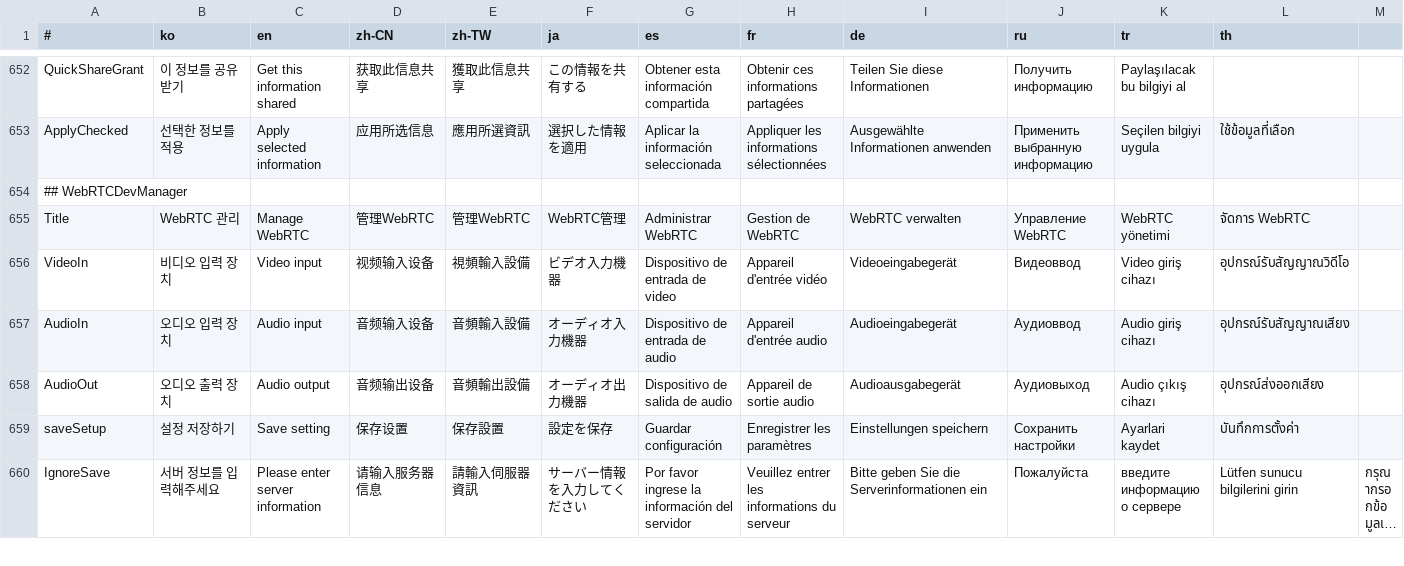
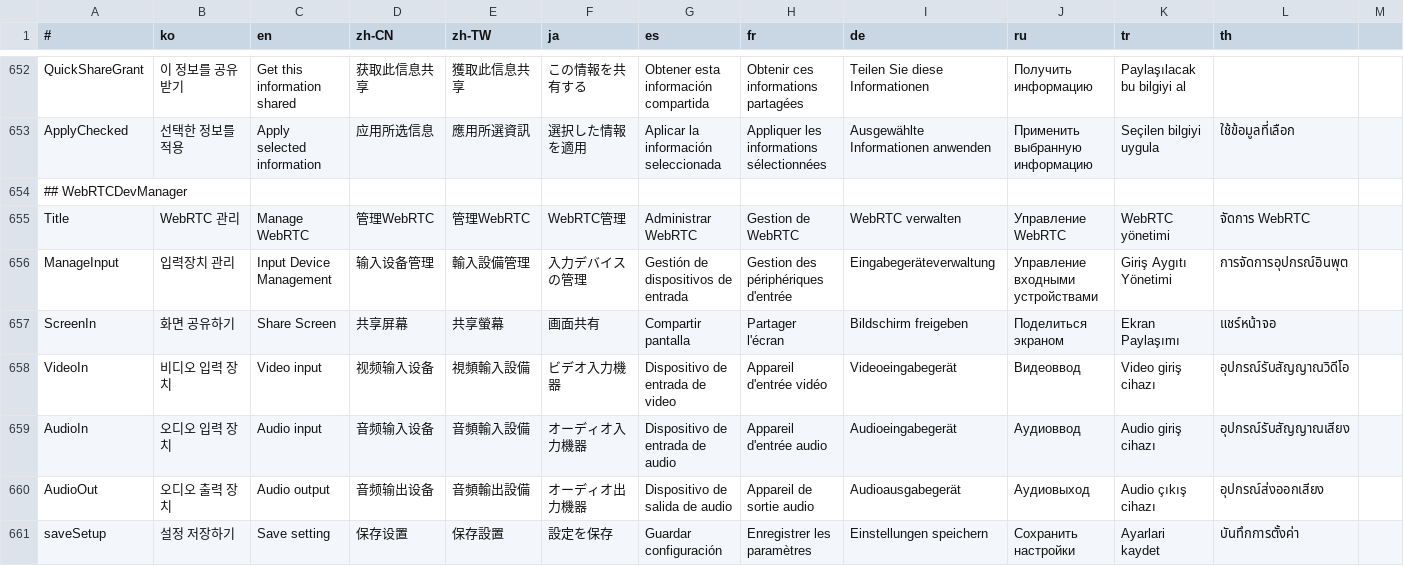
Before and after one commit to is2you2/pjcone_server, a CSV file: uploader/www/assets/data/translate.csv, drawn as a sheet; only a part is shown, gaps mark what is left out; the shorter side is filled out with more unchanged rows; long unchanged cells end in …; rows hold the shown columns only; the diff names each change by its address in the sheet, - before the commit and + after, or states it on an @@ line.

```diff
--- a/uploader/www/assets/data/translate.csv
+++ b/uploader/www/assets/data/translate.csv
+row 656: ManageInput | 입력장치 관리 | Input Device Management | 输入设备管理 | 輸入設備管理 | 入力デバイスの管理 | Gestión de dispositivos de entrada | Gestion des périphériques d'entrée | Eingabegeräteverwaltung | Управление входными устройствами | Giriş Aygıtı Yönetimi | การจัดการอุปกรณ์อินพุต
+row 657: ScreenIn | 화면 공유하기 | Share Screen | 共享屏幕 | 共享螢幕 | 画面共有 | Compartir pantalla | Partager l'écran | Bildschirm freigeben | Поделиться экраном | Ekran Paylaşımı | แชร์หน้าจอ
```
Also changed, not shown: 15 other files.
